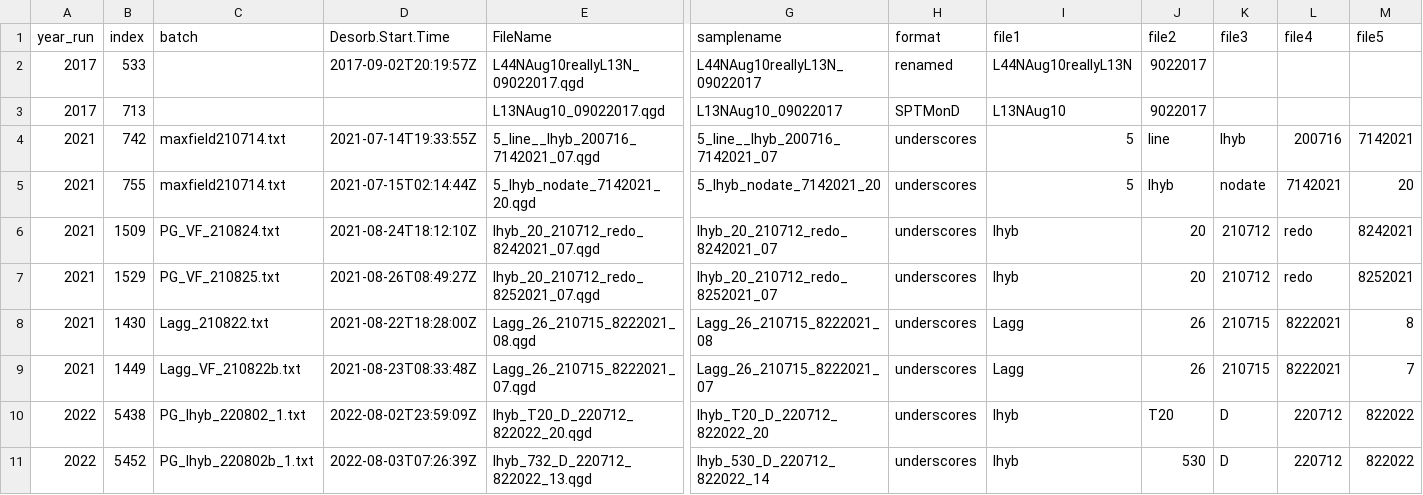
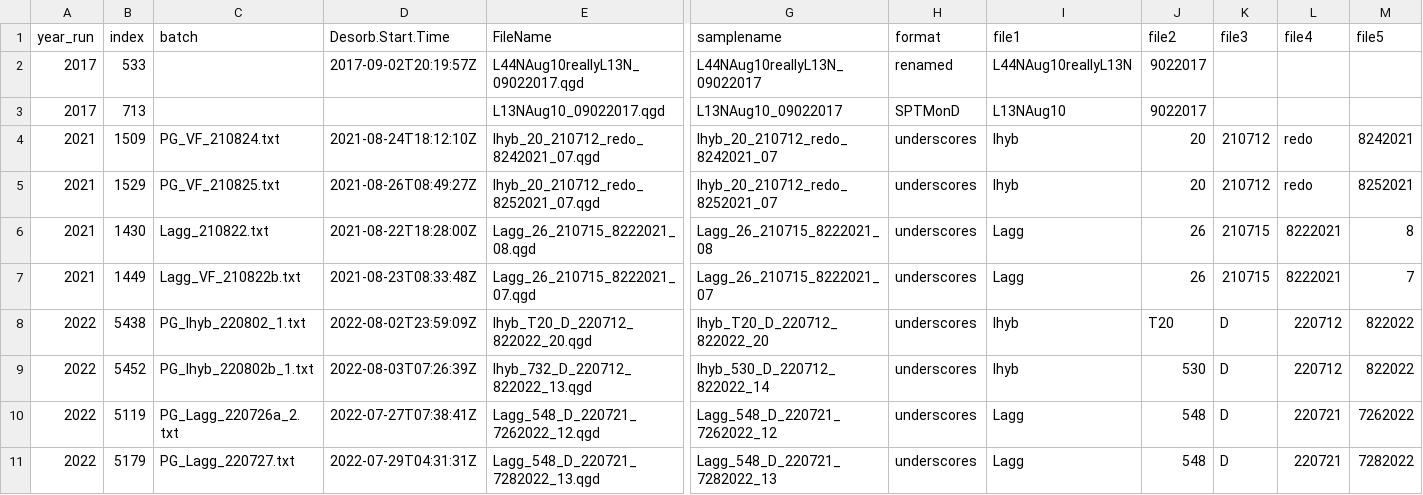
Before and after one commit to jmpowers/ipomopsis-longterm, a TSV file: data/volatiles/filedupes.tsv, drawn as a sheet; only a part is shown, gaps mark what is left out; the shorter side is filled out with more unchanged rows; rows hold the shown columns only; the diff names each change by its address in the sheet, - before the commit and + after, or states it on an @@ line.

```diff
--- a/data/volatiles/filedupes.tsv
+++ b/data/volatiles/filedupes.tsv
-row 4: 2021 | 742 | maxfield210714.txt | 2021-07-14T19:33:55Z | 5_line__Ihyb_200716_7142021_07.qgd | 5_line__Ihyb_200716_7142021_07 | underscores | 5 | line | Ihyb | 200716 | 7142021
-row 5: 2021 | 755 | maxfield210714.txt | 2021-07-15T02:14:44Z | 5_Ihyb_nodate_7142021_20.qgd | 5_Ihyb_nodate_7142021_20 | underscores | 5 | Ihyb | nodate | 7142021 | 20
```
Also changed, not shown: data/volatiles/Ipomopsis long-term volatiles - 2020.tsv, data/volatiles/filedupes_annotated.tsv, 33 other files.
